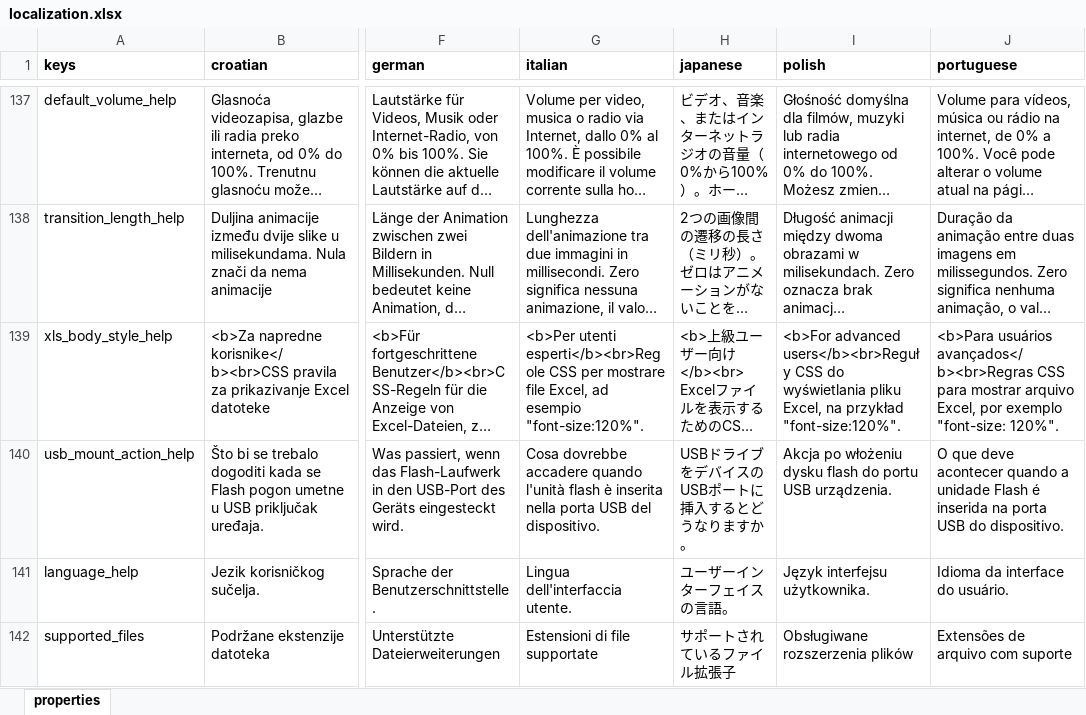
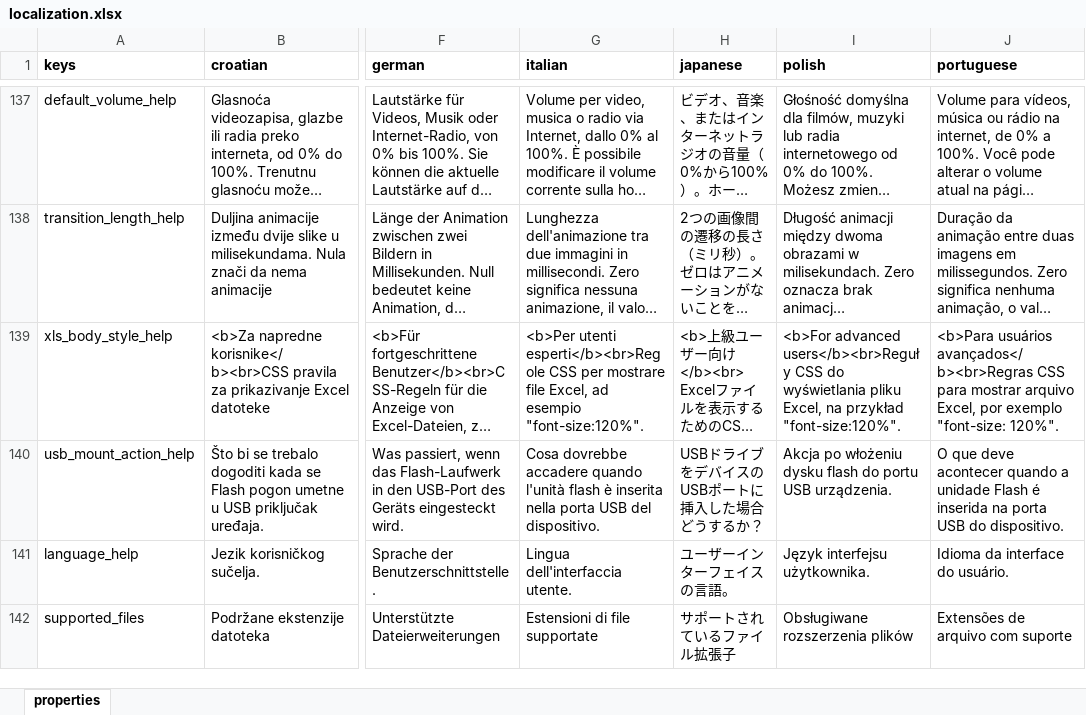
Before and after one commit to milan-fabian/slideshow-localization, an Excel workbook: backend/localization.xlsx, sheet properties, drawn as a sheet; only a part is shown, gaps mark what is left out; long unchanged cells end in …; values as stored, in another font and other column widths than the file's, no borders; the diff covers the shown part only; the diff names each change by its address in the sheet, - before the commit and + after, or states it on an @@ line.

```diff
--- a/backend/localization.xlsx (sheet properties)
+++ b/backend/localization.xlsx (sheet properties)
-H140 (japanese): USBドライブをデバイスのUSBポートに挿入するとどうなりますか。
+H140 (japanese): USBドライブをデバイスのUSBポートに挿入した場合どうするか？
```
Also changed, not shown: 35 edited cells elsewhere in this sheet, 4 other files.
